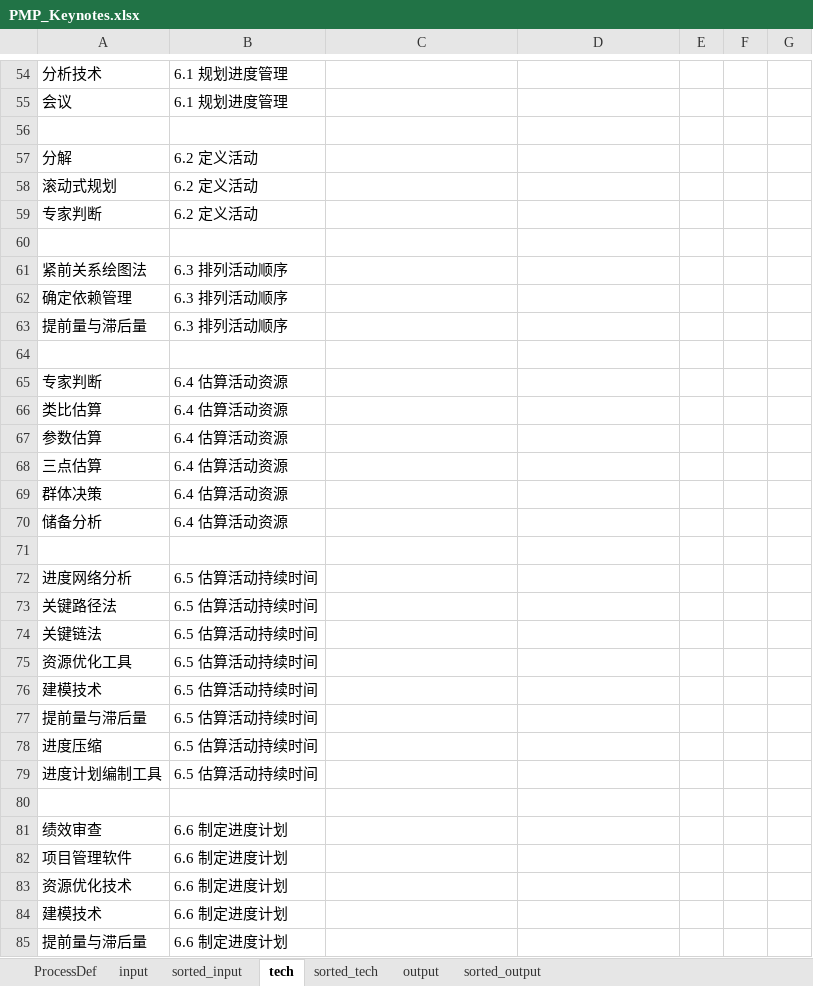
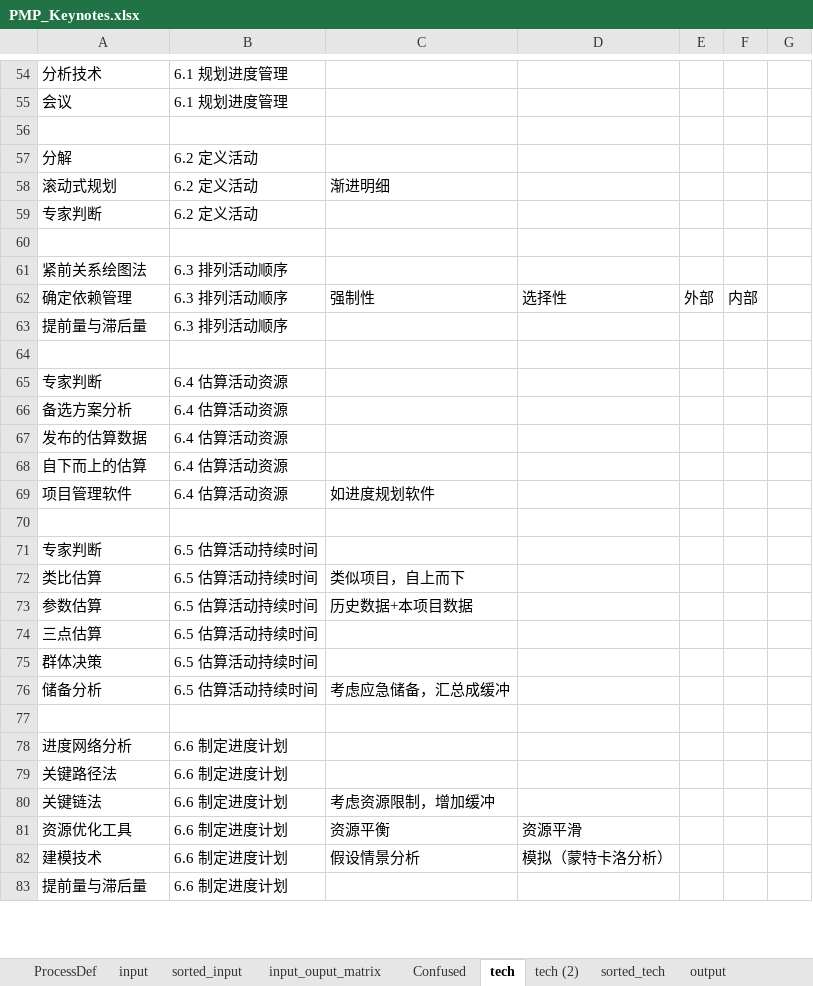
Before and after one commit to hbdhj/documents, an Excel workbook: PMP/PMP_Keynotes.xlsx, sheet tech, drawn as a sheet; only a part is shown, gaps mark what is left out; values as stored, in another font and other column widths than the file's, no borders; removed rows and columns are numbered as before the commit, all else as after; the diff covers the shown part only; the diff names each change by its address in the sheet, - before the commit and + after, or states it on an @@ line.

```diff
--- a/PMP/PMP_Keynotes.xlsx (sheet tech)
+++ b/PMP/PMP_Keynotes.xlsx (sheet tech)
+sheet tab: input_ouput_matrix
+sheet tab: Confused
+sheet tab: tech (2)
-C58: (empty)
+C58: 渐进明细
-C62: (empty)
+C62: 强制性
-D62: (empty)
+D62: 选择性
-E62: (empty)
+E62: 外部
-F62: (empty)
+F62: 内部
-A66: 类比估算
+A66: 备选方案分析
-A67: 参数估算
+A67: 发布的估算数据
-A68: 三点估算
+A68: 自下而上的估算
-row 69: 群体决策 | 6.4 估算活动资源
-row 70: 储备分析 | 6.4 估算活动资源
+row 69: 项目管理软件 | 6.4 估算活动资源 | 如进度规划软件
-A71: 进度网络分析
+A71: 专家判断
-row 73: 关键路径法 | 6.5 估算活动持续时间
-row 74: 关键链法 | 6.5 估算活动持续时间
-row 75: 资源优化工具 | 6.5 估算活动持续时间
-row 76: 建模技术 | 6.5 估算活动持续时间
-row 77: 提前量与滞后量 | 6.5 估算活动持续时间
-row 78: 进度压缩 | 6.5 估算活动持续时间
-row 79: 进度计划编制工具 | 6.5 估算活动持续时间
+row 72: 类比估算 | 6.5 估算活动持续时间 | 类似项目，自上而下
+row 73: 参数估算 | 6.5 估算活动持续时间 | 历史数据+本项目数据
+row 74: 三点估算 | 6.5 估算活动持续时间
+row 75: 群体决策 | 6.5 估算活动持续时间
+row 76: 储备分析 | 6.5 估算活动持续时间 | 考虑应急储备，汇总成缓冲
-A78: 绩效审查
+A78: 进度网络分析
-A79: 项目管理软件
+A79: 关键路径法
-row 83: 资源优化技术 | 6.6 制定进度计划
+row 80: 关键链法 | 6.6 制定进度计划 | 考虑资源限制，增加缓冲
+row 81: 资源优化工具 | 6.6 制定进度计划 | 资源平衡 | 资源平滑
-C82: (empty)
+C82: 假设情景分析
-D82: (empty)
+D82: 模拟（蒙特卡洛分析）
```
Also changed, not shown: 9 added rows, 1 removed row and 22 edited cells elsewhere in this sheet, sheet sorted_input, sheet sorted_tech, sheet sorted_output, sheet input, sheet output.
